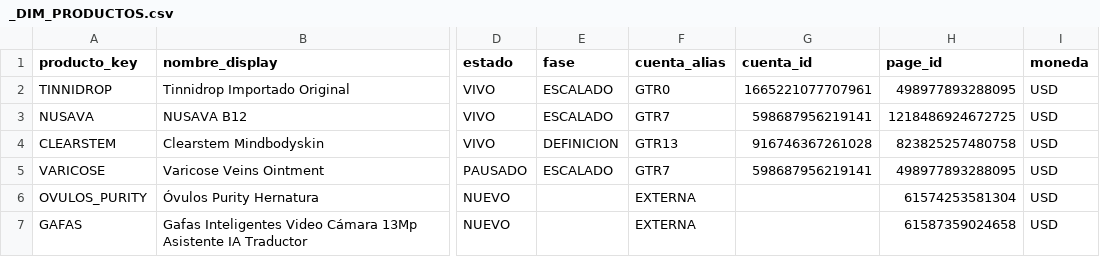
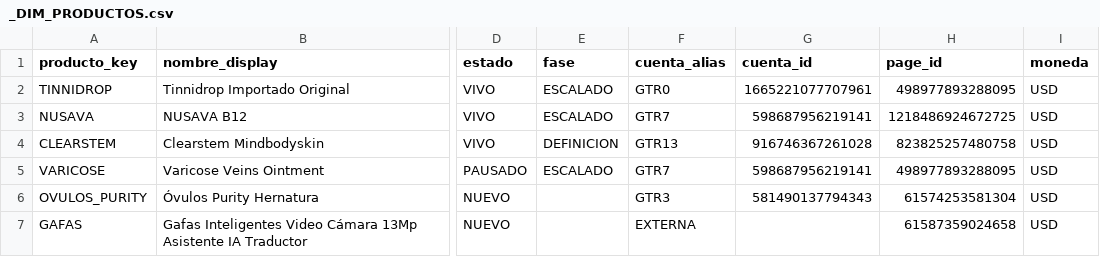
Before and after one commit to juanfonsecax/vitalcom-sistema, a CSV file: PRODUCTOS/_DIM_PRODUCTOS.csv, drawn as a sheet; only a part is shown, gaps mark what is left out; the diff names each change by its address in the sheet, - before the commit and + after, or states it on an @@ line.

Commit message:
chore(data): move OVULOS_PURITY to GTR3 (AMG 3, Colombia)

```diff
--- a/PRODUCTOS/_DIM_PRODUCTOS.csv
+++ b/PRODUCTOS/_DIM_PRODUCTOS.csv
-F6 (cuenta_alias): EXTERNA
+F6 (cuenta_alias): GTR3
-G6 (cuenta_id): (empty)
+G6 (cuenta_id): 581490137794343
```
